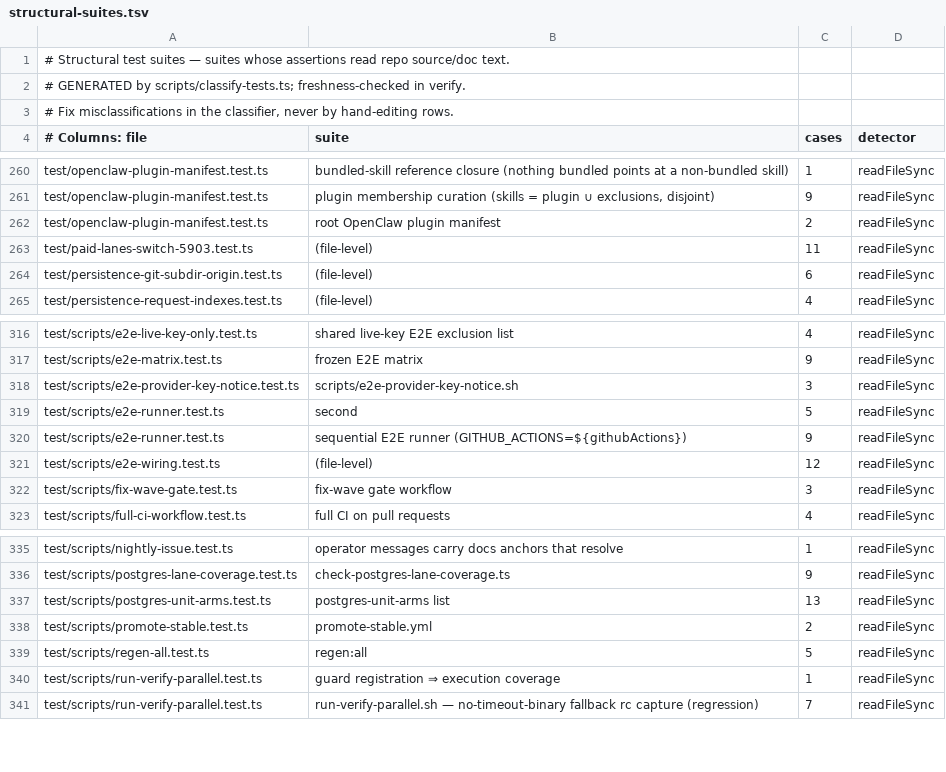
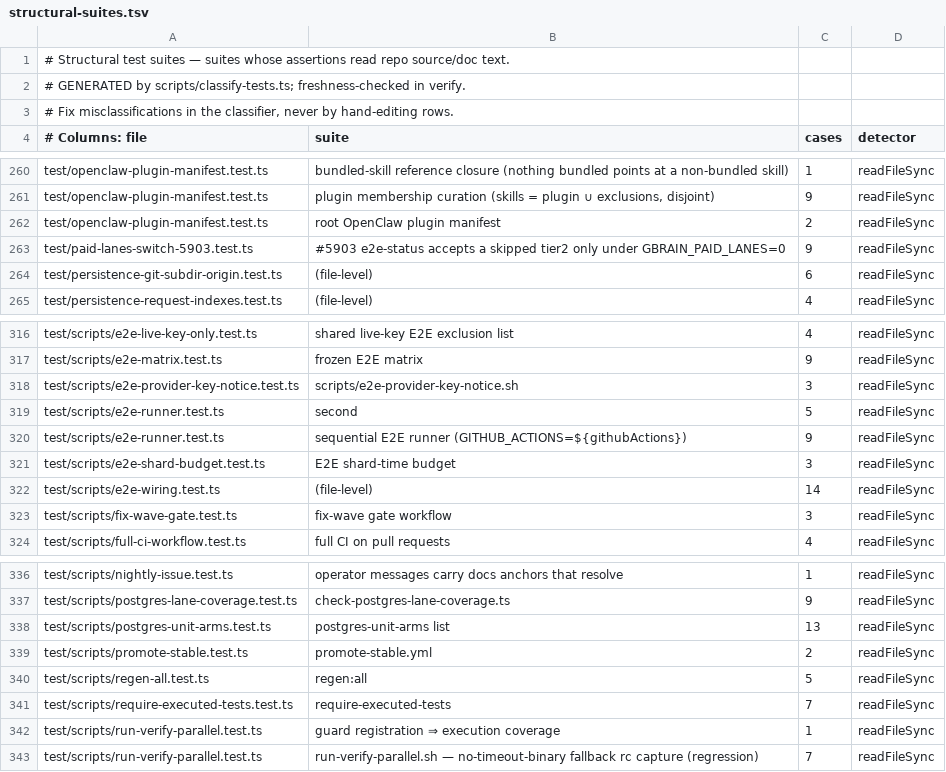
Before and after one commit to Carlo576/gbrain, a TSV file: scripts/structural-suites.tsv, drawn as a sheet; only a part is shown, gaps mark what is left out.

Commit message:
ci: graduation shards build their own snapshot; regenerate structural suites
Co-authored-by: capy-ai[bot] <230910855+capy-ai[bot]@users.noreply.github.com>

```diff
--- a/scripts/structural-suites.tsv
+++ b/scripts/structural-suites.tsv
@@ -262,3 +262,3 @@ test/openclaw-plugin-manifest.test.ts	plugin membership curation (skills = plugi
 test/openclaw-plugin-manifest.test.ts	root OpenClaw plugin manifest	2	readFileSync
-test/paid-lanes-switch-5903.test.ts	(file-level)	11	readFileSync
+test/paid-lanes-switch-5903.test.ts	#5903 e2e-status accepts a skipped tier2 only under GBRAIN_PAID_LANES=0	9	readFileSync
 test/persistence-git-subdir-origin.test.ts	(file-level)	6	readFileSync
@@ -320,3 +320,4 @@ test/scripts/e2e-runner.test.ts	second	5	readFileSync
 test/scripts/e2e-runner.test.ts	sequential E2E runner (GITHUB_ACTIONS=${githubActions})	9	readFileSync
-test/scripts/e2e-wiring.test.ts	(file-level)	12	readFileSync
+test/scripts/e2e-shard-budget.test.ts	E2E shard-time budget	3	readFileSync
+test/scripts/e2e-wiring.test.ts	(file-level)	14	readFileSync
 test/scripts/fix-wave-gate.test.ts	fix-wave gate workflow	3	readFileSync
@@ -339,2 +340,3 @@ test/scripts/promote-stable.test.ts	promote-stable.yml	2	readFileSync
 test/scripts/regen-all.test.ts	regen:all	5	readFileSync
+test/scripts/require-executed-tests.test.ts	require-executed-tests	7	readFileSync
 test/scripts/run-verify-parallel.test.ts	guard registration ⇒ execution coverage	1	readFileSync
```
Also changed, not shown: 1 other file.
